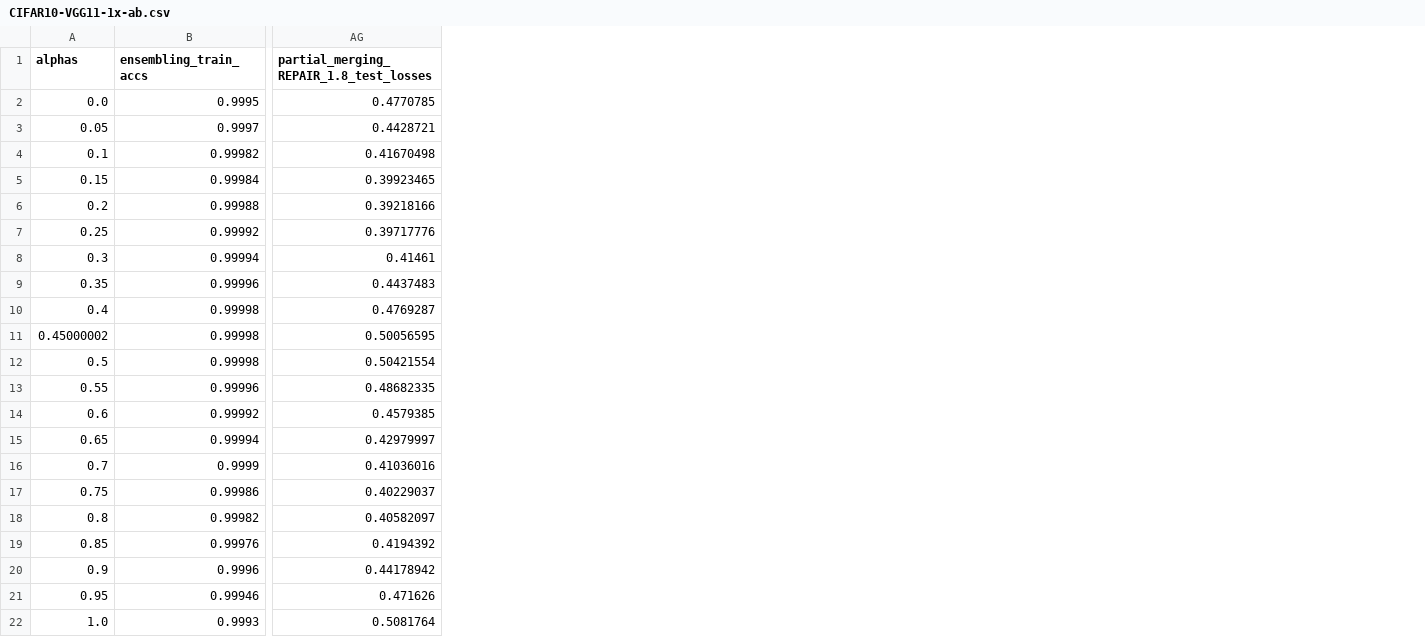
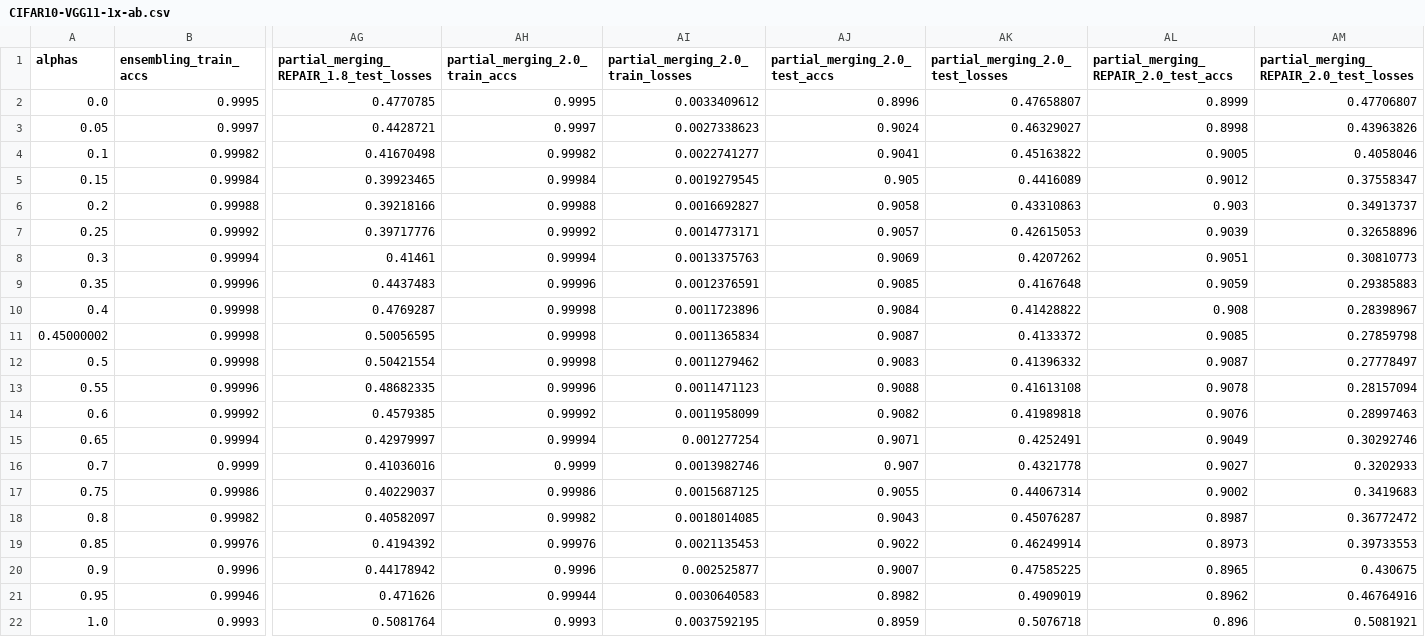
Before and after one commit to epistoteles/partial-model-merging, a CSV file: evaluations/two_models/CIFAR10-VGG11-1x-ab.csv, drawn as a sheet; only a part is shown, gaps mark what is left out; the diff names each change by its address in the sheet, - before the commit and + after, or states it on an @@ line.

```diff
--- a/evaluations/two_models/CIFAR10-VGG11-1x-ab.csv
+++ b/evaluations/two_models/CIFAR10-VGG11-1x-ab.csv
+column AH (partial_merging_2.0_train_accs), rows 2-22: 0.9995 | 0.9997 | 0.99982 | 0.99984 | 0.99988 | 0.99992 | 0.99994 | 0.99996 | 0.99998 | 0.99998 | 0.99998 | 0.99996 | 0.99992 | 0.99994 | 0.9999 | 0.99986 | 0.99982 | 0.99976 | 0.9996 | 0.99944 | 0.9993
+column AI (partial_merging_2.0_train_losses), rows 2-22: 0.0033409612 | 0.0027338623 | 0.0022741277 | 0.0019279545 | 0.0016692827 | 0.0014773171 | 0.0013375763 | 0.0012376591 | 0.0011723896 | 0.0011365834 | 0.0011279462 | 0.0011471123 | 0.0011958099 | 0.001277254 | 0.0013982746 | 0.0015687125 | 0.0018014085 | 0.0021135453 | 0.002525877 | 0.0030640583 | 0.0037592195
+column AJ (partial_merging_2.0_test_accs), rows 2-22: 0.8996 | 0.9024 | 0.9041 | 0.905 | 0.9058 | 0.9057 | 0.9069 | 0.9085 | 0.9084 | 0.9087 | 0.9083 | 0.9088 | 0.9082 | 0.9071 | 0.907 | 0.9055 | 0.9043 | 0.9022 | 0.9007 | 0.8982 | 0.8959
+column AK (partial_merging_2.0_test_losses), rows 2-22: 0.47658807 | 0.46329027 | 0.45163822 | 0.4416089 | 0.43310863 | 0.42615053 | 0.4207262 | 0.4167648 | 0.41428822 | 0.4133372 | 0.41396332 | 0.41613108 | 0.41989818 | 0.4252491 | 0.4321778 | 0.44067314 | 0.45076287 | 0.46249914 | 0.47585225 | 0.4909019 | 0.5076718
+column AL, rows 1-22: partial_merging_REPAIR_2.0_test_accs | 0.8999 | 0.8998 | 0.9005 | 0.9012 | 0.903 | 0.9039 | 0.9051 | 0.9059 | 0.908 | 0.9085 | 0.9087 | 0.9078 | 0.9076 | 0.9049 | 0.9027 | 0.9002 | 0.8987 | 0.8973 | 0.8965 | 0.8962 | 0.896
+column AM, rows 1-22: partial_merging_REPAIR_2.0_test_losses | 0.47706807 | 0.43963826 | 0.4058046 | 0.37558347 | 0.34913737 | 0.32658896 | 0.30810773 | 0.29385883 | 0.28398967 | 0.27859798 | 0.27778497 | 0.28157094 | 0.28997463 | 0.30292746 | 0.3202933 | 0.3419683 | 0.36772472 | 0.39733553 | 0.430675 | 0.46764916 | 0.5081921
```
Also changed, not shown: 2 other files.
